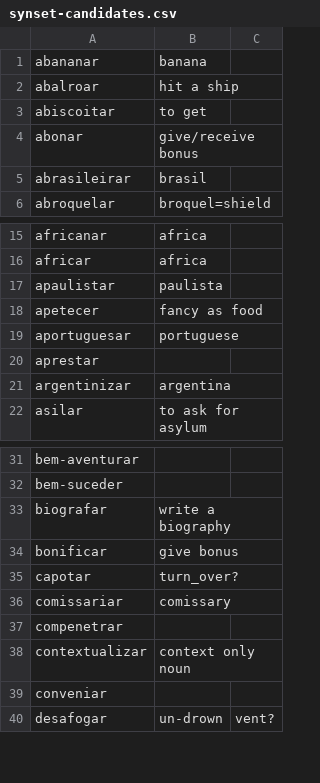
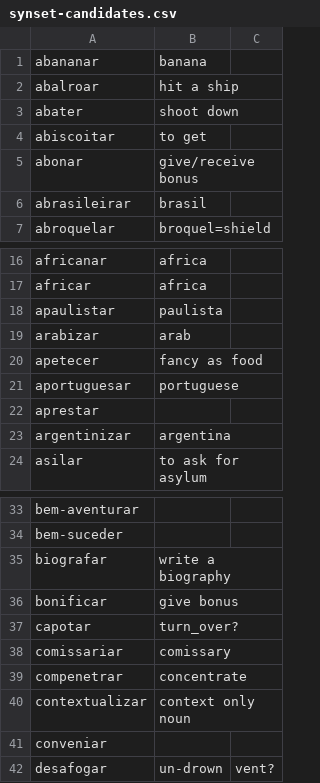
Before and after one commit to own-pt/cl-wnbrowser, a CSV file: corpora/synset-candidates.csv, drawn as a sheet; only a part is shown, gaps mark what is left out.

Commit message:
added abater, arabizar

```diff
--- a/corpora/synset-candidates.csv
+++ b/corpora/synset-candidates.csv
@@ -2,2 +2,3 @@ abananar,banana,
 abalroar,hit a ship,
+abater,shoot down,
 abiscoitar,to get,
@@ -17,2 +18,3 @@ africar,africa,
 apaulistar,paulista,
+arabizar,arab,
 apetecer,fancy as food,
@@ -36,3 +38,3 @@ capotar,turn_over?,
 comissariar,comissary,
-compenetrar,,
+compenetrar,concentrate,
 contextualizar,context only noun,
```
